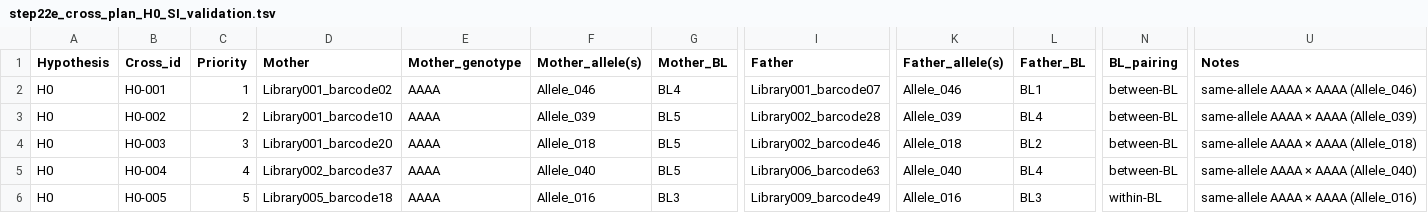
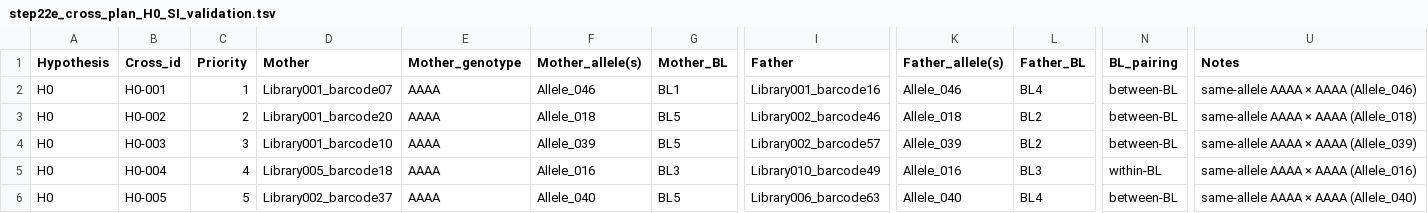
Before and after one commit to svenbuerki/SRK_bioinformatics, a TSV file: tables/Phase5/step22e_cross_plan_H0_SI_validation.tsv, drawn as a sheet; only a part is shown, gaps mark what is left out; the diff covers the shown part only; the diff names each change by its address in the sheet, - before the commit and + after, or states it on an @@ line.

```diff
--- a/tables/Phase5/step22e_cross_plan_H0_SI_validation.tsv
+++ b/tables/Phase5/step22e_cross_plan_H0_SI_validation.tsv
-D2 (Mother): Library001_barcode02
+D2 (Mother): Library001_barcode07
-G2 (Mother_BL): BL4
+G2 (Mother_BL): BL1
-I2 (Father): Library001_barcode07
+I2 (Father): Library001_barcode16
-L2 (Father_BL): BL1
+L2 (Father_BL): BL4
-D3 (Mother): Library001_barcode10
+D3 (Mother): Library001_barcode20
-F3 (Mother_allele(s)): Allele_039
+F3 (Mother_allele(s)): Allele_018
-I3 (Father): Library002_barcode28
+I3 (Father): Library002_barcode46
-K3 (Father_allele(s)): Allele_039
+K3 (Father_allele(s)): Allele_018
-L3 (Father_BL): BL4
+L3 (Father_BL): BL2
-U3 (Notes): same-allele AAAA × AAAA (Allele_039)
+U3 (Notes): same-allele AAAA × AAAA (Allele_018)
-D4 (Mother): Library001_barcode20
+D4 (Mother): Library001_barcode10
-F4 (Mother_allele(s)): Allele_018
+F4 (Mother_allele(s)): Allele_039
-I4 (Father): Library002_barcode46
+I4 (Father): Library002_barcode57
-K4 (Father_allele(s)): Allele_018
+K4 (Father_allele(s)): Allele_039
-U4 (Notes): same-allele AAAA × AAAA (Allele_018)
+U4 (Notes): same-allele AAAA × AAAA (Allele_039)
-D5 (Mother): Library002_barcode37
+D5 (Mother): Library005_barcode18
-F5 (Mother_allele(s)): Allele_040
+F5 (Mother_allele(s)): Allele_016
-G5 (Mother_BL): BL5
+G5 (Mother_BL): BL3
-I5 (Father): Library006_barcode63
+I5 (Father): Library010_barcode49
-K5 (Father_allele(s)): Allele_040
+K5 (Father_allele(s)): Allele_016
-L5 (Father_BL): BL4
+L5 (Father_BL): BL3
-N5 (BL_pairing): between-BL
+N5 (BL_pairing): within-BL
-U5 (Notes): same-allele AAAA × AAAA (Allele_040)
+U5 (Notes): same-allele AAAA × AAAA (Allele_016)
-D6 (Mother): Library005_barcode18
+D6 (Mother): Library002_barcode37
-F6 (Mother_allele(s)): Allele_016
+F6 (Mother_allele(s)): Allele_040
-G6 (Mother_BL): BL3
+G6 (Mother_BL): BL5
-I6 (Father): Library009_barcode49
+I6 (Father): Library006_barcode63
-K6 (Father_allele(s)): Allele_016
+K6 (Father_allele(s)): Allele_040
-L6 (Father_BL): BL3
+L6 (Father_BL): BL4
-N6 (BL_pairing): within-BL
+N6 (BL_pairing): between-BL
-U6 (Notes): same-allele AAAA × AAAA (Allele_016)
+U6 (Notes): same-allele AAAA × AAAA (Allele_040)
```
Also changed, not shown: 46 edited cells elsewhere in this file, tables/Phase5/step22b_functional_allele_groups.tsv, tables/Phase5/step22b_synonymy_candidates.tsv, 17 other files.
